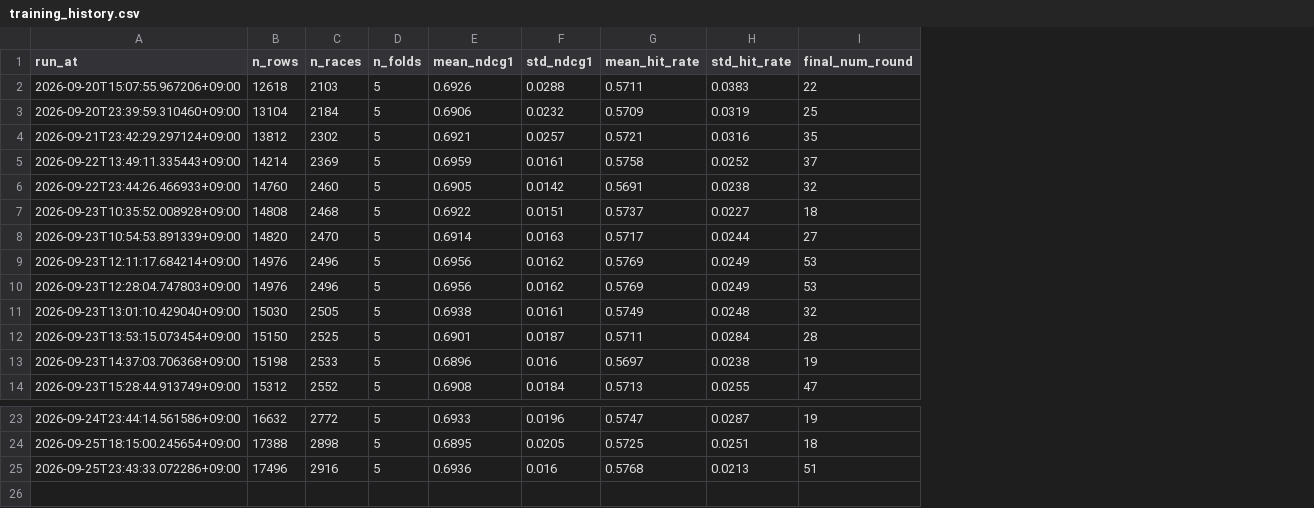
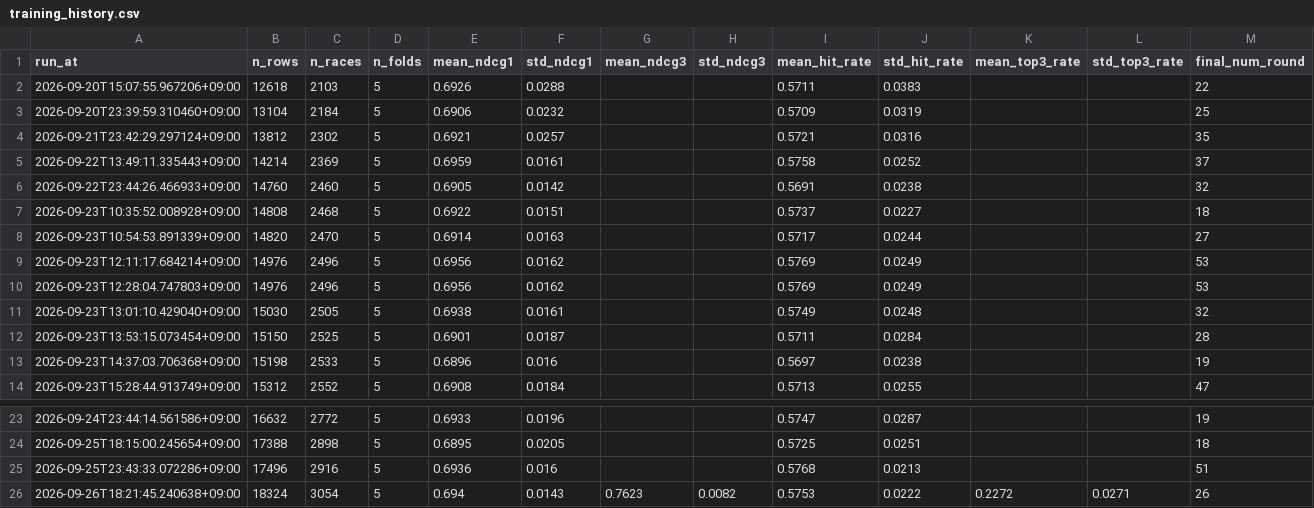
Before and after one commit to junsoku/Boterace, a CSV file: data-collection/training_history.csv, drawn as a sheet; only a part is shown, gaps mark what is left out; the diff names each change by its address in the sheet, - before the commit and + after, or states it on an @@ line.

```diff
--- a/data-collection/training_history.csv
+++ b/data-collection/training_history.csv
+column G (mean_ndcg3), empty
+column H (std_ndcg3), empty
+column K (mean_top3_rate), empty
+column L (std_top3_rate), empty
+row 26: 2026-09-26T18:21:45.240638+09:00 | 18324 | 3054 | 5 | 0.694 | 0.0143 | 0.7623 | 0.0082 | 0.5753 | 0.0222 | 0.2272 | 0.0271 | 26
```
Also changed, not shown: 1 other file.
